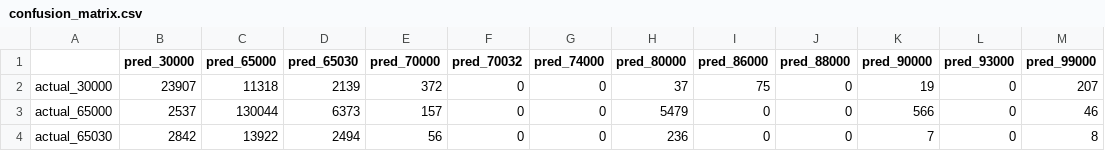
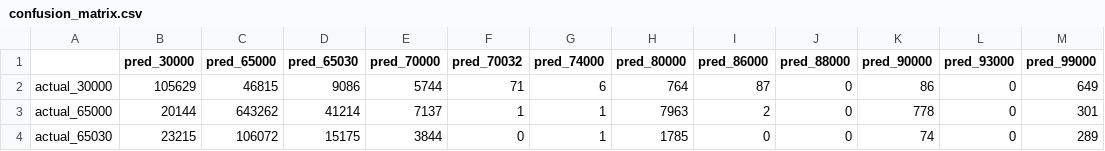
Before and after one commit to M3RCU3Y/LithoLens, a CSV file: reports/mvp_baseline/confusion_matrix.csv, drawn as a sheet; only a part is shown; the diff covers the shown part only.

```diff
--- a/reports/mvp_baseline/confusion_matrix.csv
+++ b/reports/mvp_baseline/confusion_matrix.csv
@@ -1,4 +1,4 @@
 ,pred_30000,pred_65000,pred_65030,pred_70000,pred_70032,pred_74000,pred_80000,pred_86000,pred_88000,pred_90000,pred_93000,pred_99000
-actual_30000,23907,11318,2139,372,0,0,37,75,0,19,0,207
-actual_65000,2537,130044,6373,157,0,0,5479,0,0,566,0,46
-actual_65030,2842,13922,2494,56,0,0,236,0,0,7,0,8
+actual_30000,105629,46815,9086,5744,71,6,764,87,0,86,0,649
+actual_65000,20144,643262,41214,7137,1,1,7963,2,0,778,0,301
+actual_65030,23215,106072,15175,3844,0,1,1785,0,0,74,0,289
```
Also changed, not shown: 65 edited cells elsewhere in this file, 7 other files.
